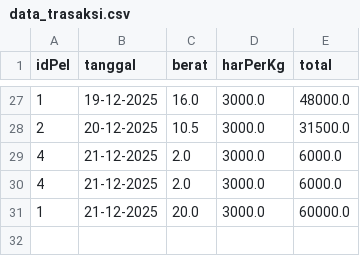
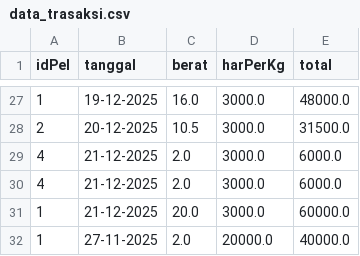
Before and after one commit to kazuhaaa7/Project-kecil-kecilan, a CSV file: SiPadi/data_trasaksi.csv, drawn as a sheet; only a part is shown, gaps mark what is left out; the diff names each change by its address in the sheet, - before the commit and + after, or states it on an @@ line.

```diff
--- a/SiPadi/data_trasaksi.csv
+++ b/SiPadi/data_trasaksi.csv
+row 32: 1 | 27-11-2025 | 2.0 | 20000.0 | 40000.0
```
Also changed, not shown: SiPadi/data_pelanggan.csv, 3 other files.
